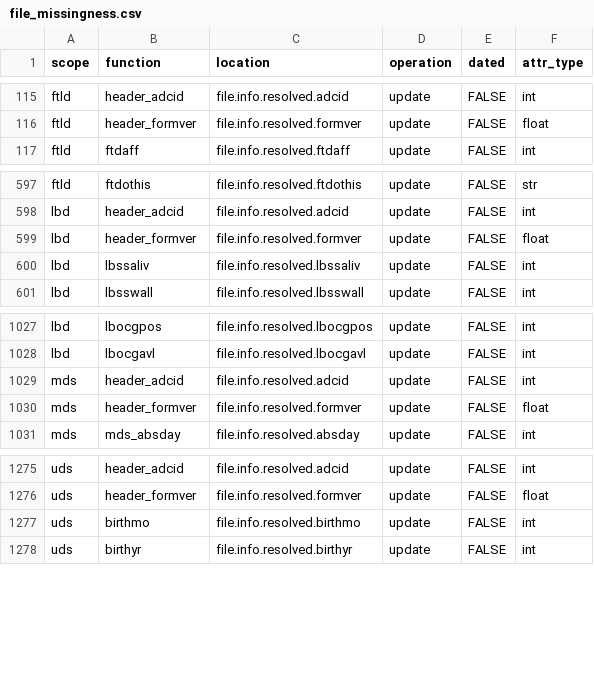
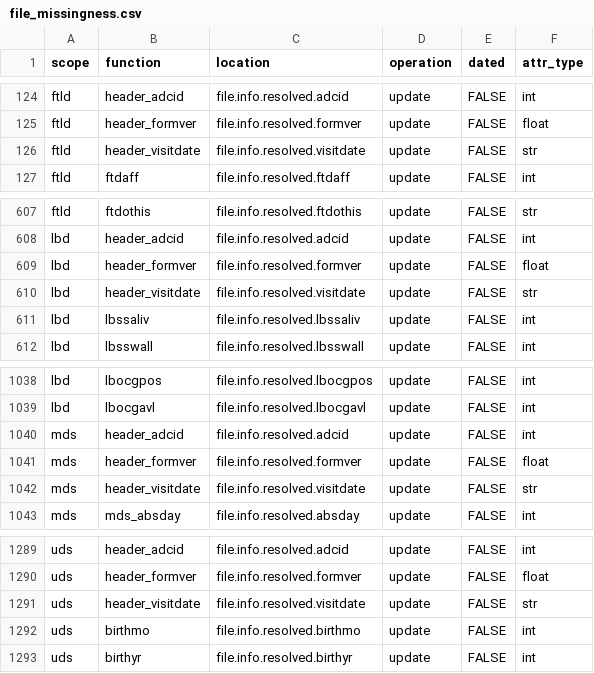
Before and after one commit to naccdata/nacc-attribute-deriver, a CSV file: nacc_attribute_deriver/config/file_missingness.csv, drawn as a sheet; only a part is shown, gaps mark what is left out; the diff covers the shown part only.

```diff
--- a/nacc_attribute_deriver/config/file_missingness.csv
+++ b/nacc_attribute_deriver/config/file_missingness.csv
@@ -116,2 +125,3 @@ ftld,header_adcid,file.info.resolved.adcid,update,FALSE,int
 ftld,header_formver,file.info.resolved.formver,update,FALSE,float
+ftld,header_visitdate,file.info.resolved.visitdate,update,FALSE,str
 ftld,ftdaff,file.info.resolved.ftdaff,update,FALSE,int
@@ -599,2 +609,3 @@ lbd,header_adcid,file.info.resolved.adcid,update,FALSE,int
 lbd,header_formver,file.info.resolved.formver,update,FALSE,float
+lbd,header_visitdate,file.info.resolved.visitdate,update,FALSE,str
 lbd,lbssaliv,file.info.resolved.lbssaliv,update,FALSE,int
@@ -1030,2 +1041,3 @@ mds,header_adcid,file.info.resolved.adcid,update,FALSE,int
 mds,header_formver,file.info.resolved.formver,update,FALSE,float
+mds,header_visitdate,file.info.resolved.visitdate,update,FALSE,str
 mds,mds_absday,file.info.resolved.absday,update,FALSE,int
@@ -1276,2 +1290,3 @@ uds,header_adcid,file.info.resolved.adcid,update,FALSE,int
 uds,header_formver,file.info.resolved.formver,update,FALSE,float
+uds,header_visitdate,file.info.resolved.visitdate,update,FALSE,str
 uds,birthmo,file.info.resolved.birthmo,update,FALSE,int
```
Also changed, not shown: 11 added rows and 1 edited cell elsewhere in this file, 6 other files.
